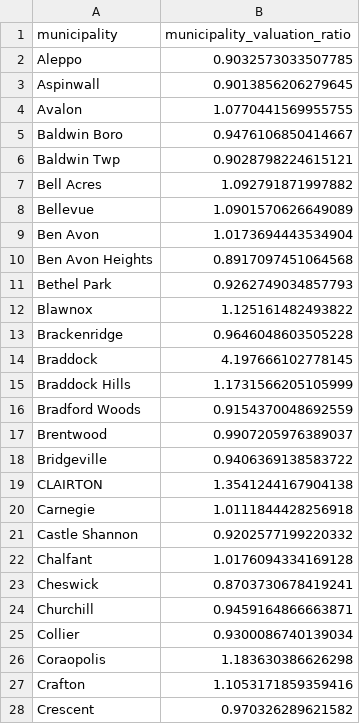
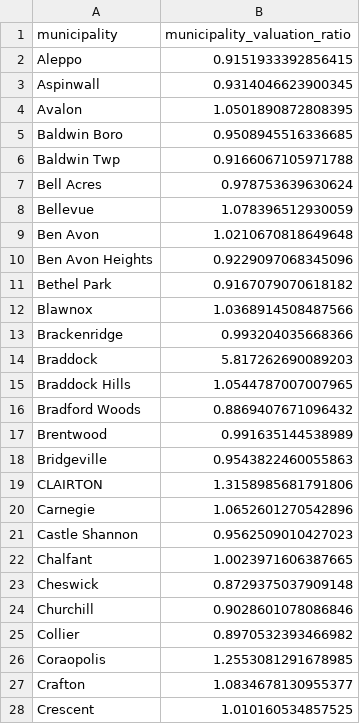
Before and after one commit to prohousingpgh/agc_assessments, a CSV file: output/municipality_valuation_ratios.csv, drawn as a sheet; only a part is shown; the diff covers the shown part only.

```diff
--- a/output/municipality_valuation_ratios.csv
+++ b/output/municipality_valuation_ratios.csv
@@ -1,28 +1,28 @@
 municipality,municipality_valuation_ratio
-Aleppo ,0.9032573033507785
-Aspinwall ,0.9013856206279645
-Avalon ,1.0770441569955755
-Baldwin Boro ,0.9476106850414667
-Baldwin Twp ,0.9028798224615121
-Bell Acres ,1.092791871997882
-Bellevue ,1.0901570626649089
-Ben Avon ,1.0173694443534904
-Ben Avon Heights ,0.8917097451064568
-Bethel Park ,0.9262749034857793
-Blawnox ,1.125161482493822
-Brackenridge ,0.9646048603505228
-Braddock ,4.197666102778145
-Braddock Hills ,1.1731566205105999
-Bradford Woods,0.9154370048692559
-Brentwood,0.9907205976389037
-Bridgeville ,0.9406369138583722
-CLAIRTON,1.3541244167904138
-Carnegie ,1.0111844428256918
-Castle Shannon ,0.9202577199220332
-Chalfant ,1.0176094334169128
-Cheswick ,0.8703730678419241
-Churchill ,0.9459164866663871
-Collier ,0.9300086740139034
-Coraopolis ,1.183630386626298
-Crafton ,1.1053171859359416
-Crescent ,0.970326289621582
+Aleppo ,0.9151933392856415
+Aspinwall ,0.9314046623900345
+Avalon ,1.0501890872808395
+Baldwin Boro ,0.9508945516336685
+Baldwin Twp ,0.9166067105971788
+Bell Acres ,0.978753639630624
+Bellevue ,1.078396512930059
+Ben Avon ,1.0210670818649648
+Ben Avon Heights ,0.9229097068345096
+Bethel Park ,0.9167079070618182
+Blawnox ,1.0368914508487566
+Brackenridge ,0.993204035668366
+Braddock ,5.817262690089203
+Braddock Hills ,1.0544787007007965
+Bradford Woods,0.8869407671096432
+Brentwood,0.991635144538989
+Bridgeville ,0.9543822460055863
+CLAIRTON,1.3158985681791806
+Carnegie ,1.0652601270542896
+Castle Shannon ,0.9562509010427023
+Chalfant ,1.0023971606387665
+Cheswick ,0.8729375037909148
+Churchill ,0.9028601078086846
+Collier ,0.8970532393466982
+Coraopolis ,1.2553081291678985
+Crafton ,1.0834678130955377
+Crescent ,1.010160534857525
```
Also changed, not shown: 104 edited cells elsewhere in this file, output/census_tract_land_price_per_sqft.csv, output/school_district_valuation_ratios.csv, 1 other file.
